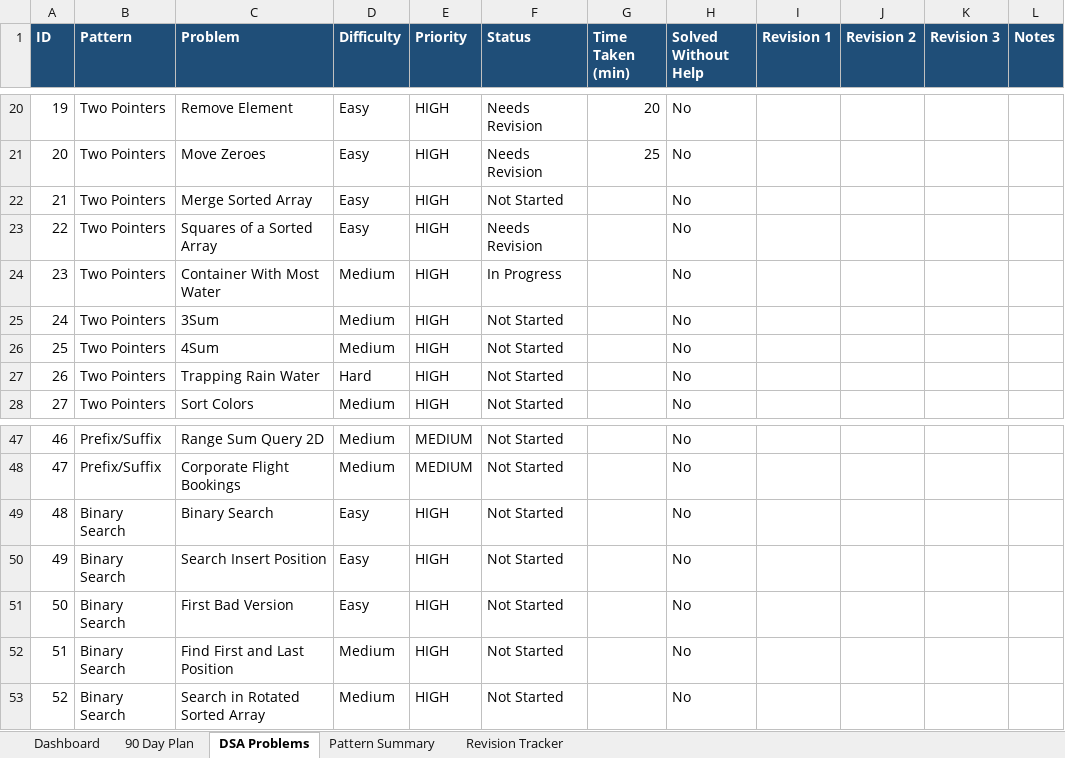
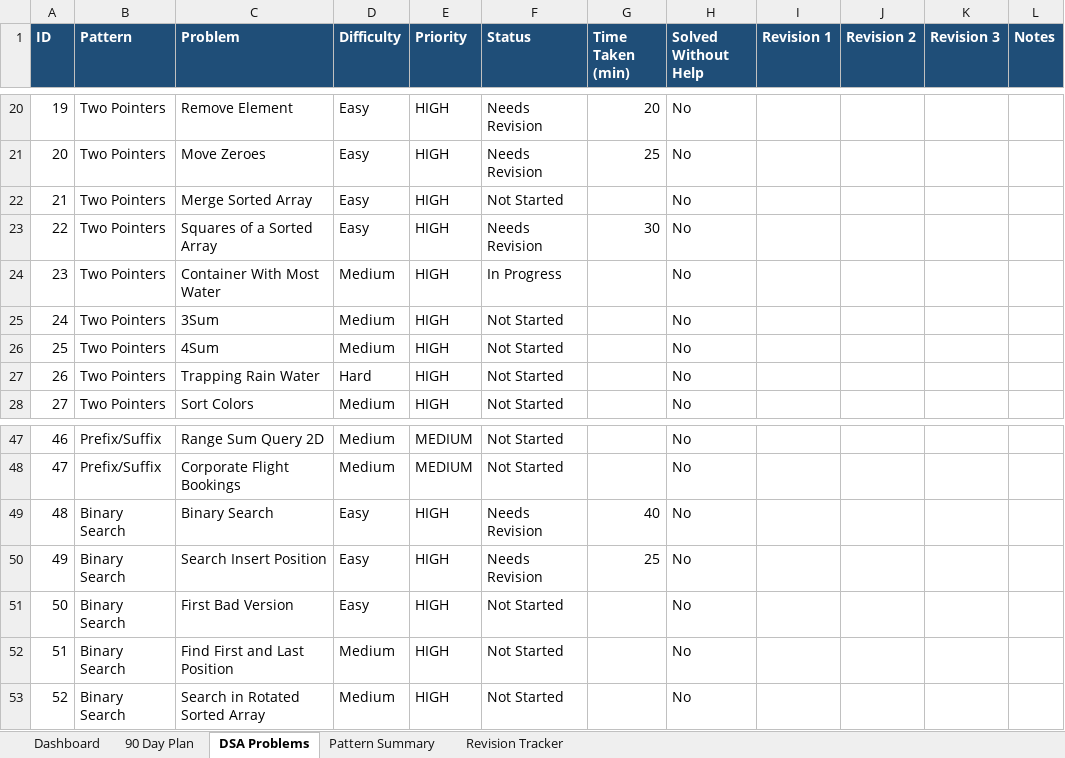
Before and after one commit to sreenivas86/Target-learn, an Excel workbook: documents/plan/DSA_90_Day_Roadmap.xlsx, sheet DSA Problems, drawn as a sheet; only a part is shown, gaps mark what is left out; values as stored, in another font and other column widths than the file's, no borders; the diff names each change by its address in the sheet, - before the commit and + after, or states it on an @@ line.

```diff
--- a/documents/plan/DSA_90_Day_Roadmap.xlsx (sheet DSA Problems)
+++ b/documents/plan/DSA_90_Day_Roadmap.xlsx (sheet DSA Problems)
-G23 (Time Taken (min)): (empty)
+G23 (Time Taken (min)): 30
-F49:F50 (Status): Not Started
+F49:F50 (Status): Needs Revision
-G49 (Time Taken (min)): (empty)
+G49 (Time Taken (min)): 40
-G50 (Time Taken (min)): (empty)
+G50 (Time Taken (min)): 25
```
Also changed, not shown: sheet Revision Tracker, sheet Dashboard, 2 other files.
